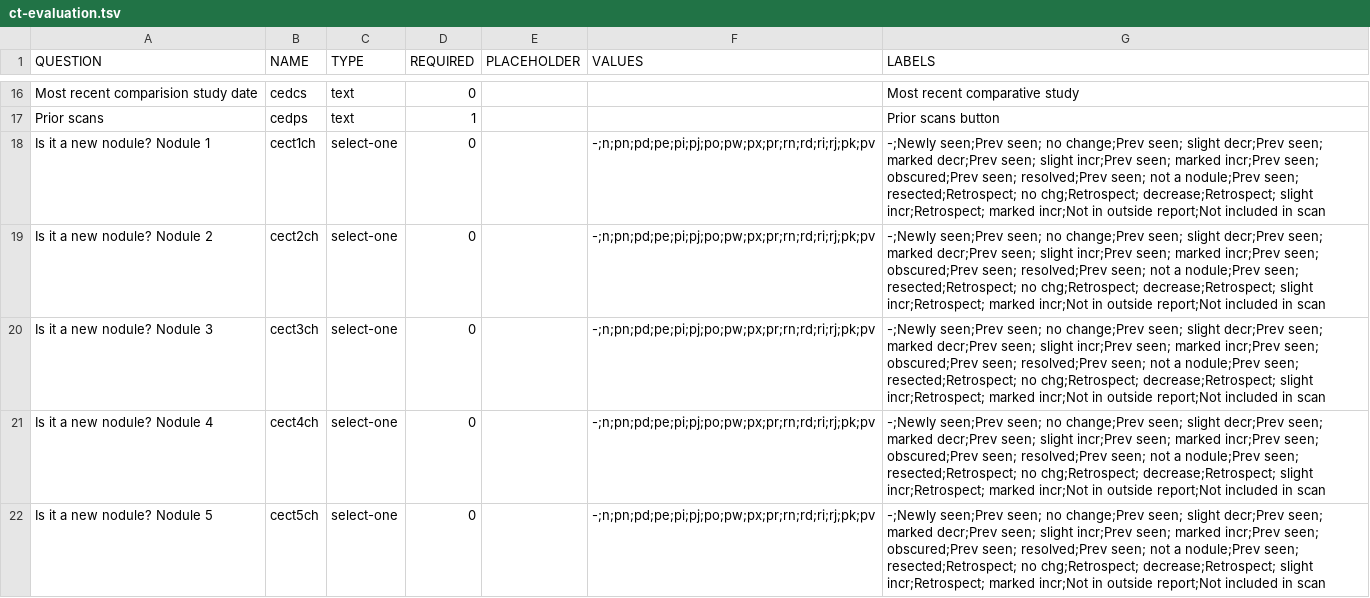
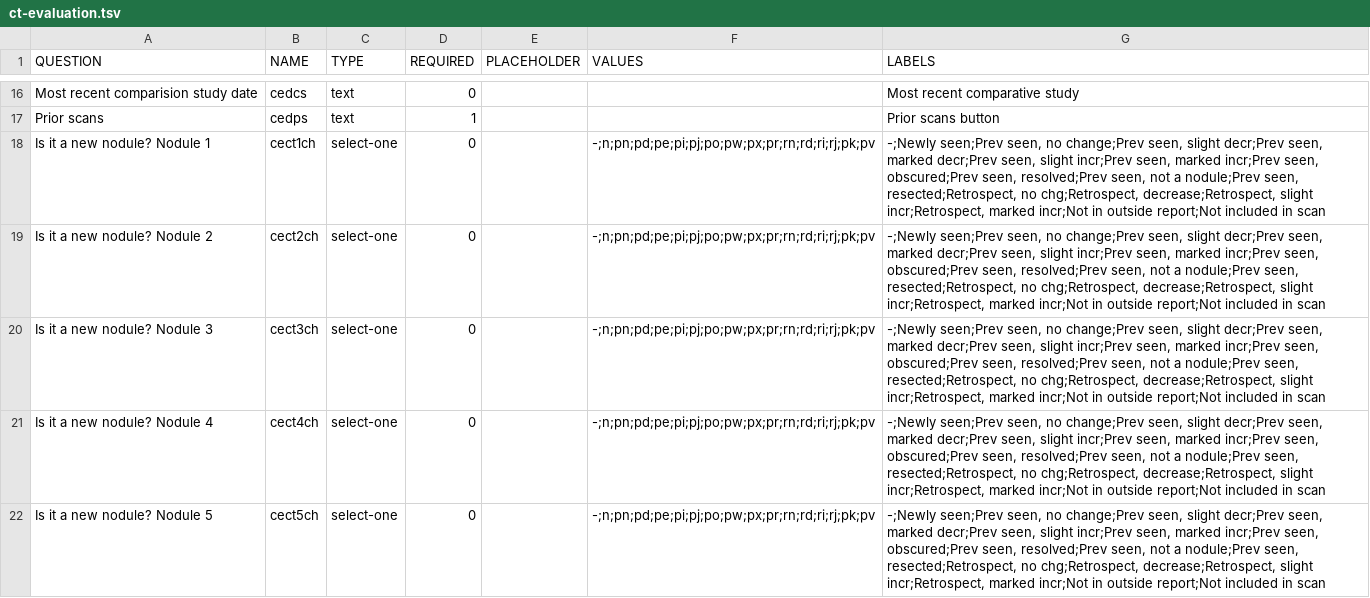
Before and after one commit to ParaxialTechnologies/SAMI-VAPALS-ELCAP, a TSV file: docs/form-fields/ct-evaluation.tsv, drawn as a sheet; only a part is shown, gaps mark what is left out; the diff covers the shown part only.

```diff
--- a/docs/form-fields/ct-evaluation.tsv
+++ b/docs/form-fields/ct-evaluation.tsv
@@ -17,6 +17,6 @@ Most recent comparision study date	cedcs	text	0			Most recent comparative study
 Prior scans 	cedps	text	1			Prior scans button
-Is it a new nodule?  Nodule 1	cect1ch	select-one	0		-;n;pn;pd;pe;pi;pj;po;pw;px;pr;rn;rd;ri;rj;pk;pv	-;Newly seen;Prev seen; no change;Prev seen; slight decr;Prev seen; marked decr;Prev seen; slight incr;Prev seen; marked incr;Prev seen; obscured;Prev seen; resolved;Prev seen; not a nodule;Prev seen; resected;Retrospect; no chg;Retrospect; decrease;Retrospect; slight incr;Retrospect; marked incr;Not in outside report;Not included in scan
-Is it a new nodule?  Nodule 2	cect2ch	select-one	0		-;n;pn;pd;pe;pi;pj;po;pw;px;pr;rn;rd;ri;rj;pk;pv	-;Newly seen;Prev seen; no change;Prev seen; slight decr;Prev seen; marked decr;Prev seen; slight incr;Prev seen; marked incr;Prev seen; obscured;Prev seen; resolved;Prev seen; not a nodule;Prev seen; resected;Retrospect; no chg;Retrospect; decrease;Retrospect; slight incr;Retrospect; marked incr;Not in outside report;Not included in scan
-Is it a new nodule?  Nodule 3	cect3ch	select-one	0		-;n;pn;pd;pe;pi;pj;po;pw;px;pr;rn;rd;ri;rj;pk;pv	-;Newly seen;Prev seen; no change;Prev seen; slight decr;Prev seen; marked decr;Prev seen; slight incr;Prev seen; marked incr;Prev seen; obscured;Prev seen; resolved;Prev seen; not a nodule;Prev seen; resected;Retrospect; no chg;Retrospect; decrease;Retrospect; slight incr;Retrospect; marked incr;Not in outside report;Not included in scan
-Is it a new nodule?  Nodule 4	cect4ch	select-one	0		-;n;pn;pd;pe;pi;pj;po;pw;px;pr;rn;rd;ri;rj;pk;pv	-;Newly seen;Prev seen; no change;Prev seen; slight decr;Prev seen; marked decr;Prev seen; slight incr;Prev seen; marked incr;Prev seen; obscured;Prev seen; resolved;Prev seen; not a nodule;Prev seen; resected;Retrospect; no chg;Retrospect; decrease;Retrospect; slight incr;Retrospect; marked incr;Not in outside report;Not included in scan
-Is it a new nodule?  Nodule 5	cect5ch	select-one	0		-;n;pn;pd;pe;pi;pj;po;pw;px;pr;rn;rd;ri;rj;pk;pv	-;Newly seen;Prev seen; no change;Prev seen; slight decr;Prev seen; marked decr;Prev seen; slight incr;Prev seen; marked incr;Prev seen; obscured;Prev seen; resolved;Prev seen; not a nodule;Prev seen; resected;Retrospect; no chg;Retrospect; decrease;Retrospect; slight incr;Retrospect; marked incr;Not in outside report;Not included in scan
+Is it a new nodule?  Nodule 1	cect1ch	select-one	0		-;n;pn;pd;pe;pi;pj;po;pw;px;pr;rn;rd;ri;rj;pk;pv	-;Newly seen;Prev seen, no change;Prev seen, slight decr;Prev seen, marked decr;Prev seen, slight incr;Prev seen, marked incr;Prev seen, obscured;Prev seen, resolved;Prev seen, not a nodule;Prev seen, resected;Retrospect, no chg;Retrospect, decrease;Retrospect, slight incr;Retrospect, marked incr;Not in outside report;Not included in scan
+Is it a new nodule?  Nodule 2	cect2ch	select-one	0		-;n;pn;pd;pe;pi;pj;po;pw;px;pr;rn;rd;ri;rj;pk;pv	-;Newly seen;Prev seen, no change;Prev seen, slight decr;Prev seen, marked decr;Prev seen, slight incr;Prev seen, marked incr;Prev seen, obscured;Prev seen, resolved;Prev seen, not a nodule;Prev seen, resected;Retrospect, no chg;Retrospect, decrease;Retrospect, slight incr;Retrospect, marked incr;Not in outside report;Not included in scan
+Is it a new nodule?  Nodule 3	cect3ch	select-one	0		-;n;pn;pd;pe;pi;pj;po;pw;px;pr;rn;rd;ri;rj;pk;pv	-;Newly seen;Prev seen, no change;Prev seen, slight decr;Prev seen, marked decr;Prev seen, slight incr;Prev seen, marked incr;Prev seen, obscured;Prev seen, resolved;Prev seen, not a nodule;Prev seen, resected;Retrospect, no chg;Retrospect, decrease;Retrospect, slight incr;Retrospect, marked incr;Not in outside report;Not included in scan
+Is it a new nodule?  Nodule 4	cect4ch	select-one	0		-;n;pn;pd;pe;pi;pj;po;pw;px;pr;rn;rd;ri;rj;pk;pv	-;Newly seen;Prev seen, no change;Prev seen, slight decr;Prev seen, marked decr;Prev seen, slight incr;Prev seen, marked incr;Prev seen, obscured;Prev seen, resolved;Prev seen, not a nodule;Prev seen, resected;Retrospect, no chg;Retrospect, decrease;Retrospect, slight incr;Retrospect, marked incr;Not in outside report;Not included in scan
+Is it a new nodule?  Nodule 5	cect5ch	select-one	0		-;n;pn;pd;pe;pi;pj;po;pw;px;pr;rn;rd;ri;rj;pk;pv	-;Newly seen;Prev seen, no change;Prev seen, slight decr;Prev seen, marked decr;Prev seen, slight incr;Prev seen, marked incr;Prev seen, obscured;Prev seen, resolved;Prev seen, not a nodule;Prev seen, resected;Retrospect, no chg;Retrospect, decrease;Retrospect, slight incr;Retrospect, marked incr;Not in outside report;Not included in scan
```
Also changed, not shown: 19 edited cells elsewhere in this file, 5 other files.
